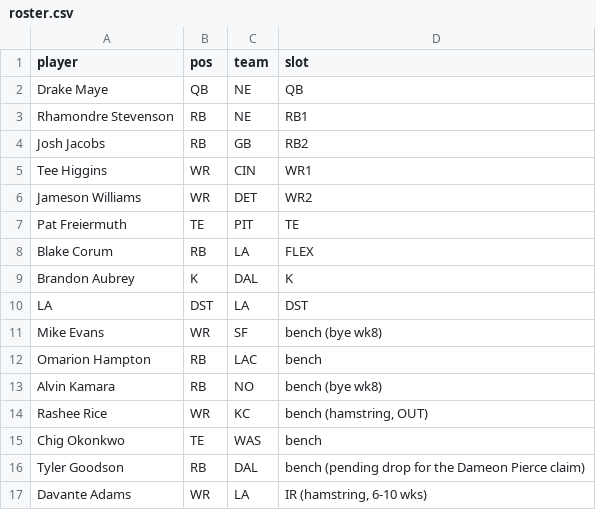
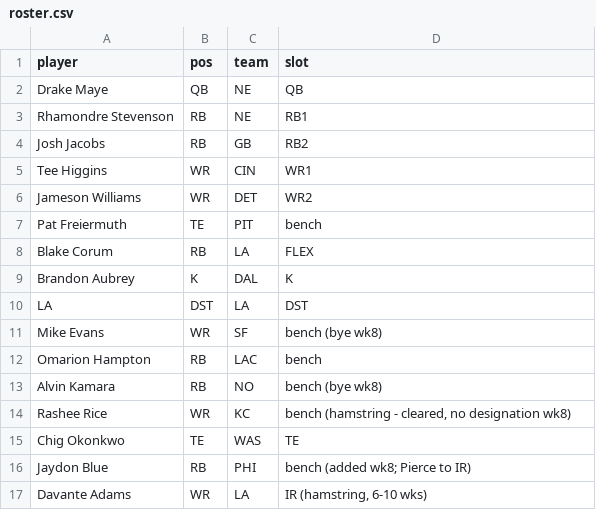
Before and after one commit to Joshua-Hsu/Fantasy-Football, a CSV file: roster.csv, drawn as a sheet.

```diff
--- a/roster.csv
+++ b/roster.csv
@@ -6,3 +6,3 @@ Tee Higgins,WR,CIN,WR1
 Jameson Williams,WR,DET,WR2
-Pat Freiermuth,TE,PIT,TE
+Pat Freiermuth,TE,PIT,bench
 Blake Corum,RB,LA,FLEX
@@ -13,5 +13,5 @@ Omarion Hampton,RB,LAC,bench
 Alvin Kamara,RB,NO,bench (bye wk8)
-Rashee Rice,WR,KC,"bench (hamstring, OUT)"
-Chig Okonkwo,TE,WAS,bench
-Tyler Goodson,RB,DAL,bench (pending drop for the Dameon Pierce claim)
+Rashee Rice,WR,KC,"bench (hamstring - cleared, no designation wk8)"
+Chig Okonkwo,TE,WAS,TE
+Jaydon Blue,RB,PHI,bench (added wk8; Pierce to IR)
 Davante Adams,WR,LA,"IR (hamstring, 6-10 wks)"
```
Also changed, not shown: decisions.csv, injuries.csv, 2 other files.
